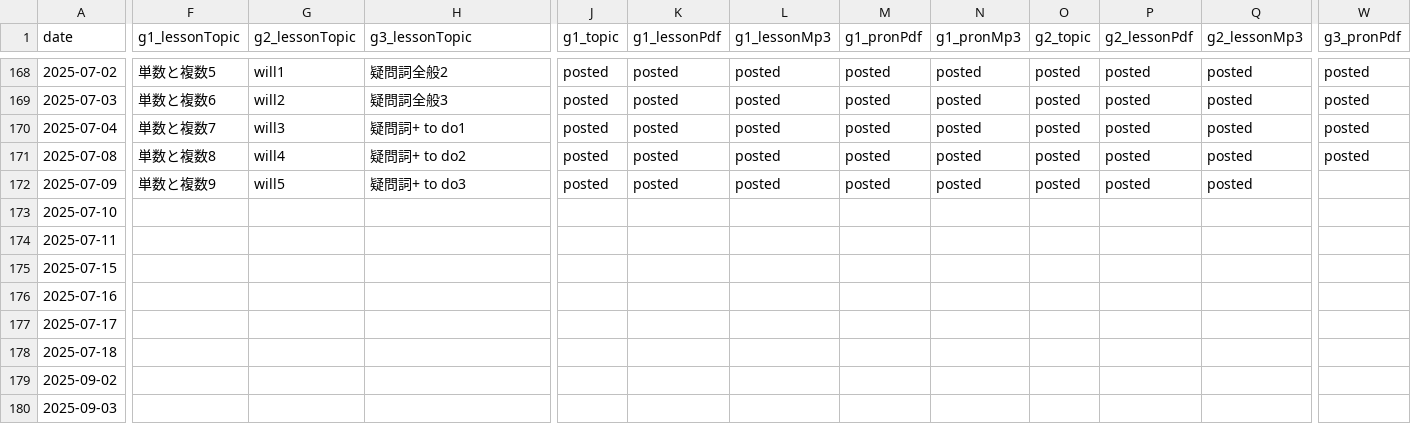
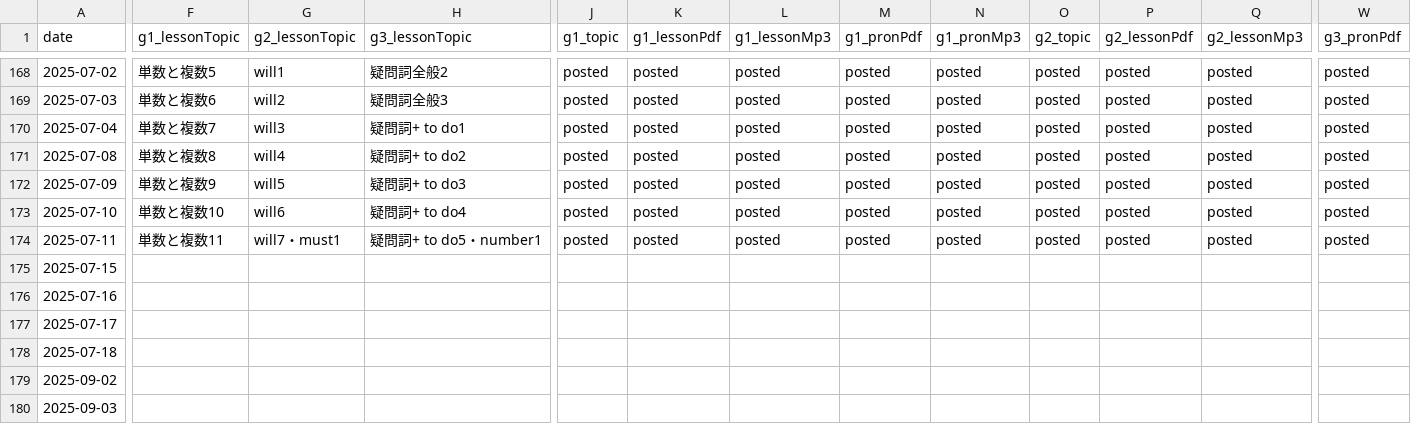
Before and after one commit to iotsuka1958/english_slides, a CSV file: classroom.csv, drawn as a sheet; only a part is shown, gaps mark what is left out; the diff covers the shown part only; the diff names each change by its address in the sheet, - before the commit and + after, or states it on an @@ line.

```diff
--- a/classroom.csv
+++ b/classroom.csv
-W172:W174 (g3_pronPdf): (empty)
+W172:W174 (g3_pronPdf): posted
-F173 (g1_lessonTopic): (empty)
+F173 (g1_lessonTopic): 単数と複数10
-G173 (g2_lessonTopic): (empty)
+G173 (g2_lessonTopic): will6
-H173 (g3_lessonTopic): (empty)
+H173 (g3_lessonTopic): 疑問詞+ to do4
-J173:J174 (g1_topic): (empty)
+J173:J174 (g1_topic): posted
-K173:K174 (g1_lessonPdf): (empty)
+K173:K174 (g1_lessonPdf): posted
-L173:L174 (g1_lessonMp3): (empty)
+L173:L174 (g1_lessonMp3): posted
-M173:M174 (g1_pronPdf): (empty)
+M173:M174 (g1_pronPdf): posted
-N173:N174 (g1_pronMp3): (empty)
+N173:N174 (g1_pronMp3): posted
-O173:O174 (g2_topic): (empty)
+O173:O174 (g2_topic): posted
-P173:P174 (g2_lessonPdf): (empty)
+P173:P174 (g2_lessonPdf): posted
-Q173:Q174 (g2_lessonMp3): (empty)
+Q173:Q174 (g2_lessonMp3): posted
-F174 (g1_lessonTopic): (empty)
+F174 (g1_lessonTopic): 単数と複数11
-G174 (g2_lessonTopic): (empty)
+G174 (g2_lessonTopic): will7・must1
-H174 (g3_lessonTopic): (empty)
+H174 (g3_lessonTopic): 疑問詞+ to do5・number1
```
Also changed, not shown: 12 edited cells elsewhere in this file, work_log.csv, 14 other files.
